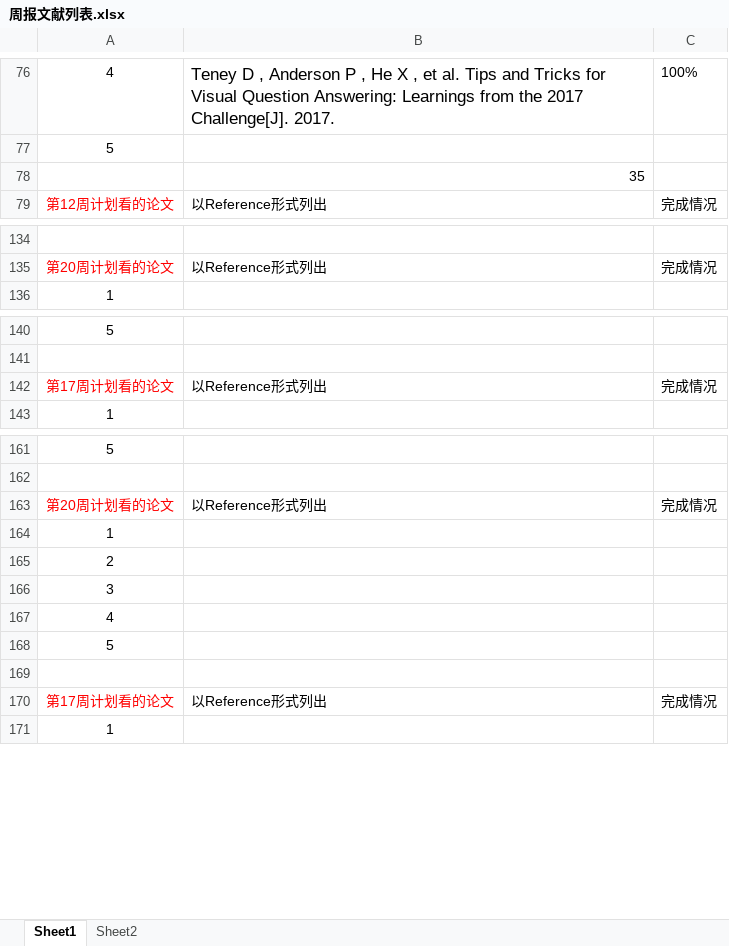
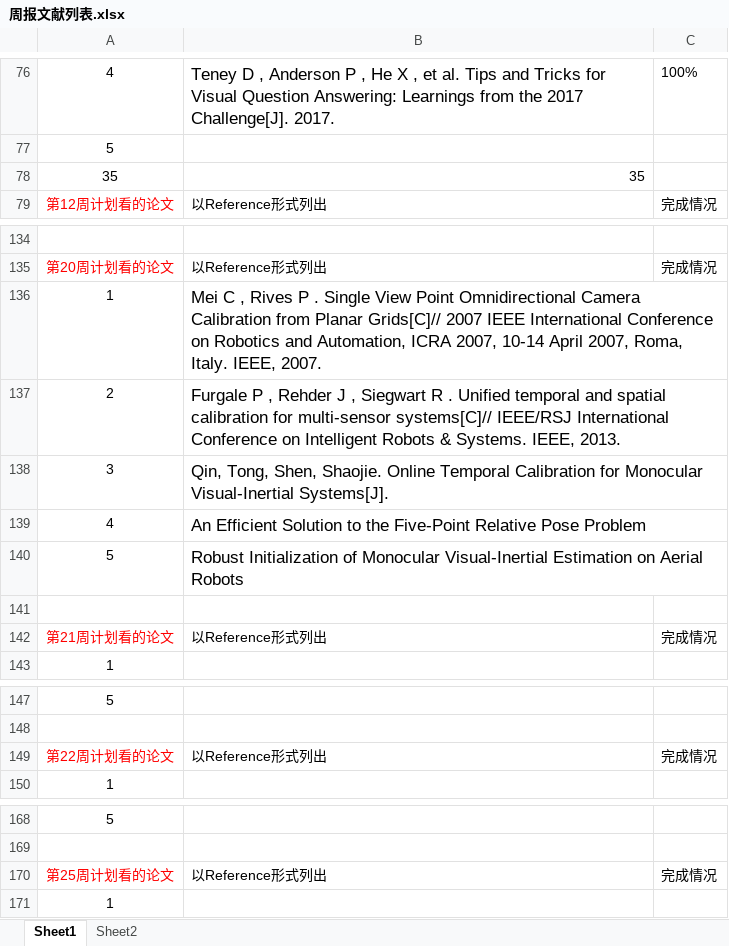
Before and after one commit to yilu-zhang/learning_summary, an Excel workbook: weekly/周报文献列表.xlsx, sheet Sheet1, drawn as a sheet; only a part is shown, gaps mark what is left out; values as stored, in another font and other column widths than the file's, no borders; removed rows and columns are numbered as before the commit, all else as after; the diff covers the shown part only; the diff names each change by its address in the sheet, - before the commit and + after, or states it on an @@ line.

```diff
--- a/weekly/周报文献列表.xlsx (sheet Sheet1)
+++ b/weekly/周报文献列表.xlsx (sheet Sheet1)
-A78: (empty)
+A78: 35
+row 136: 1 | Mei C , Rives P . Single View Point Omnidirectional Camera Calibration from Planar Grids[C]// 2007 IEEE International Conference on Robotics and Automation, ICRA 2007, 10-14 April 2007, Roma, Italy. IEEE, 2007.
+row 137: 2 | Furgale P , Rehder J , Siegwart R . Unified temporal and spatial calibration for multi-sensor systems[C]// IEEE/RSJ International Conference on Intelligent Robots & Systems. IEEE, 2013.
+row 138: 3 | Qin, Tong, Shen, Shaojie. Online Temporal Calibration for Monocular Visual-Inertial Systems[J].
+row 139: 4 | An Efficient Solution to the Five-Point Relative Pose Problem
+row 140: 5 | Robust Initialization of Monocular Visual-Inertial Estimation on Aerial Robots
+row 141: (empty)
+row 142: 第21周计划看的论文 | 以Reference形式列出 | 完成情况
-A149: 第17周计划看的论文
+A149: 第22周计划看的论文
-A170: 第20周计划看的论文
+A170: 第25周计划看的论文
-row 164: 1
-row 165: 2
-row 166: 3
-row 167: 4
-row 168: 5
-row 169: (empty)
-row 170: 第17周计划看的论文 | 以Reference形式列出 | 完成情况
```
Also changed, not shown: 2 edited cells elsewhere in this sheet, weekly/要做的事.xlsx, 4 other files.
